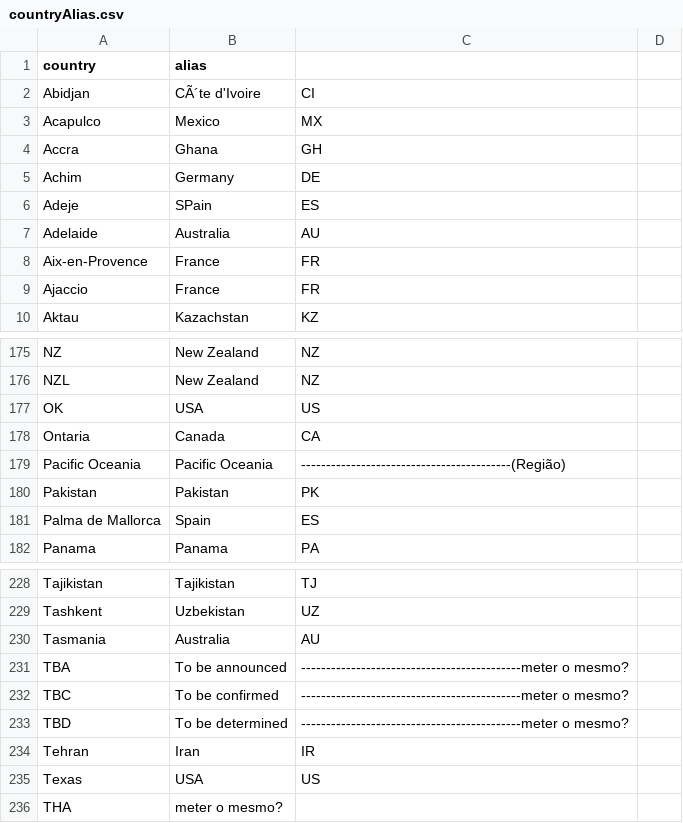
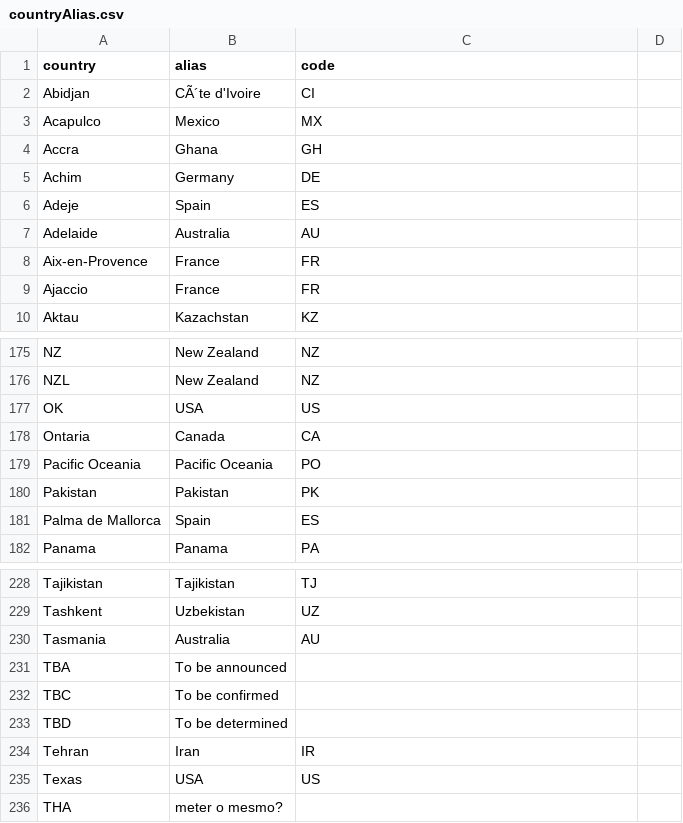
Before and after one commit to notPlancha/projeto-adb, a CSV file: data/countryAlias.csv, drawn as a sheet; only a part is shown, gaps mark what is left out.

```diff
--- a/data/countryAlias.csv
+++ b/data/countryAlias.csv
@@ -1,2 +1,2 @@
-country,alias
+country,alias,code
 Abidjan,CÃ´te d'Ivoire,CI
@@ -5,3 +5,3 @@ Accra,Ghana,GH
 Achim,Germany,DE
-Adeje,SPain,ES
+Adeje,Spain,ES
 Adelaide,Australia,AU
@@ -178,3 +178,3 @@ OK,USA,US
 Ontaria,Canada,CA
-Pacific Oceania,Pacific Oceania,------------------------------------------(Região)
+Pacific Oceania,Pacific Oceania,PO
 Pakistan,Pakistan,PK
@@ -230,5 +230,5 @@ Tashkent,Uzbekistan,UZ
 Tasmania,Australia,AU
-TBA,To be announced,--------------------------------------------meter o mesmo?
-TBC,To be confirmed,--------------------------------------------meter o mesmo?
-TBD,To be determined,--------------------------------------------meter o mesmo?
+TBA,To be announced,
+TBC,To be confirmed,
+TBD,To be determined,
 Tehran,Iran,IR
```
Also changed, not shown: 1 other file.
